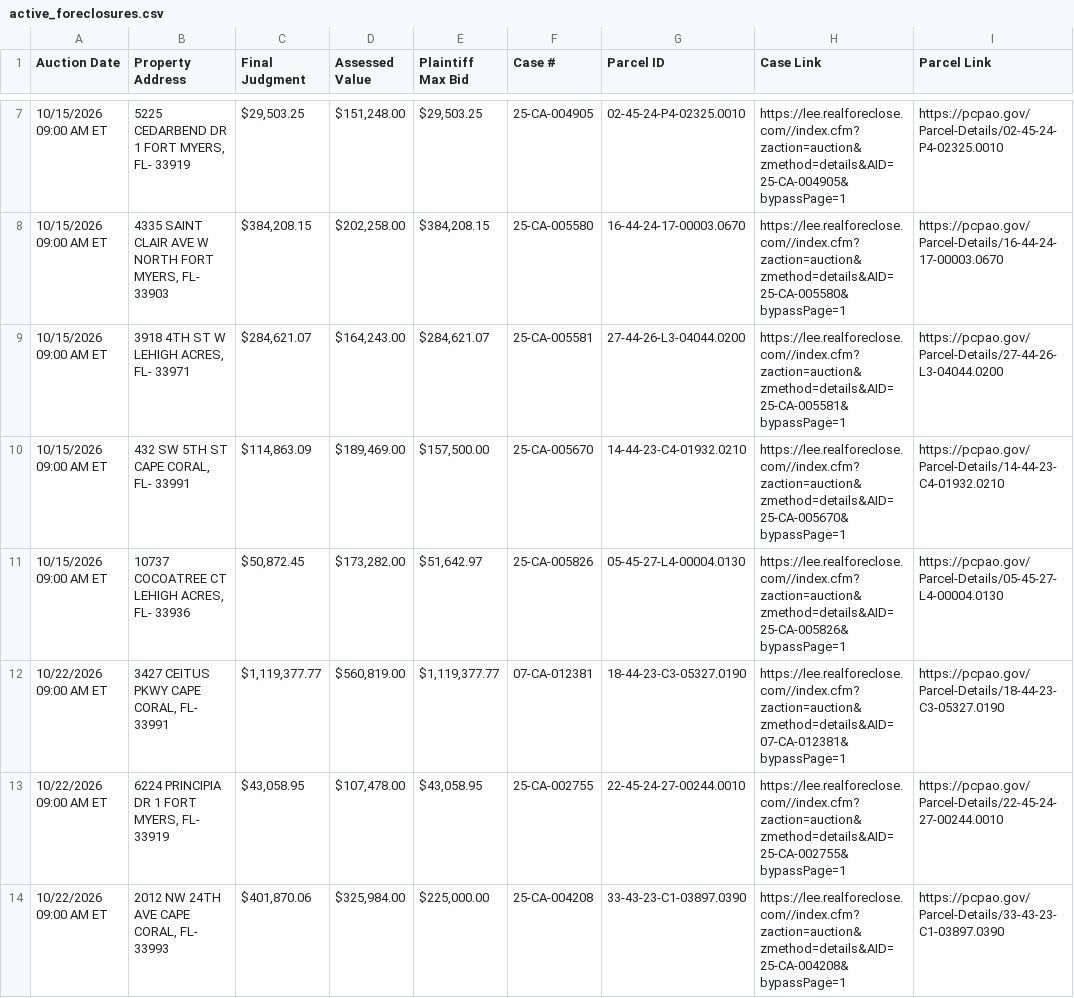
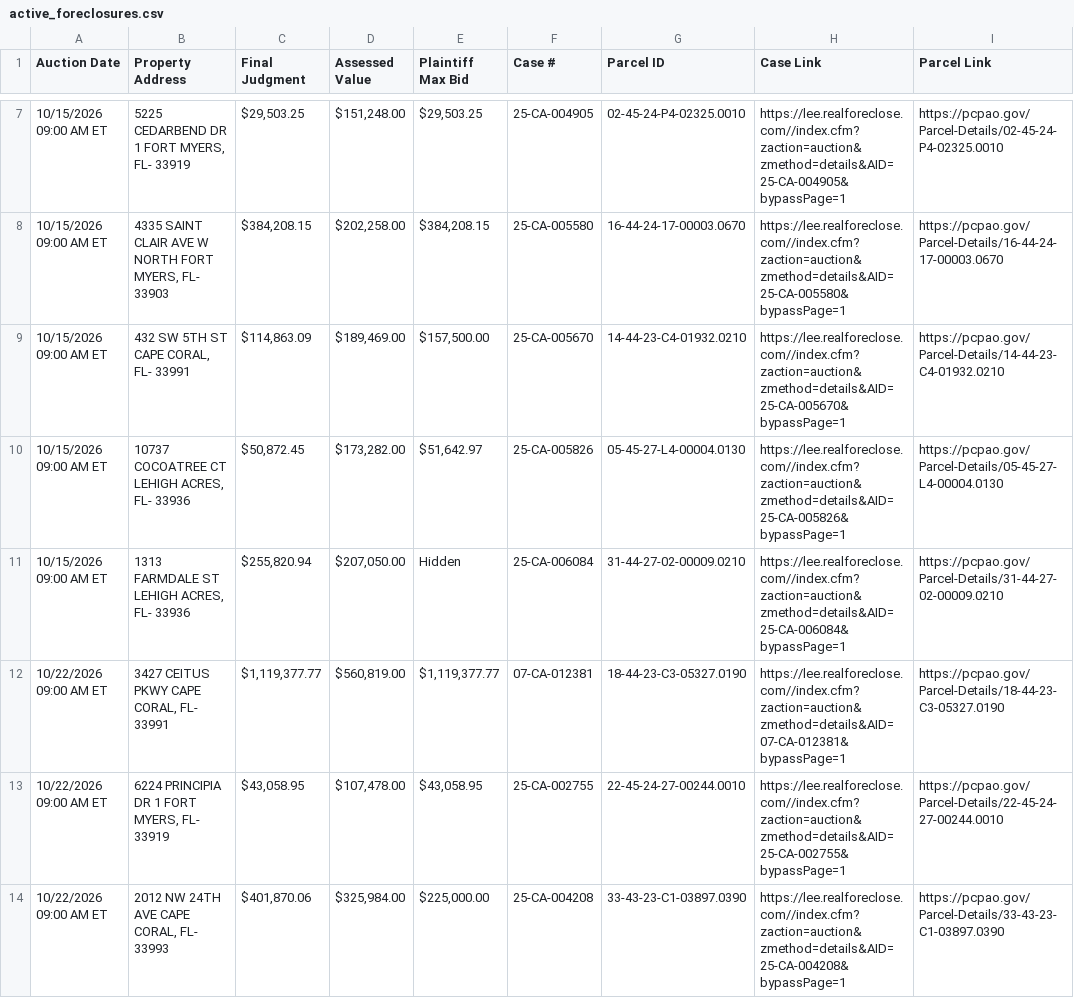
Before and after one commit to figlesias7/Realforeclose-lee, a CSV file: data/active_foreclosures.csv, drawn as a sheet; only a part is shown, gaps mark what is left out.

```diff
--- a/data/active_foreclosures.csv
+++ b/data/active_foreclosures.csv
@@ -8,5 +8,5 @@ Auction Date,Property Address,Final Judgment,Assessed Value,Plaintiff Max Bid,Ca
 10/15/2026 09:00 AM ET,"4335 SAINT CLAIR AVE W NORTH FORT MYERS, FL- 33903","$384,208.15","$202,258.00","$384,208.15",25-CA-005580,16-44-24-17-00003.0670,https://lee.realforeclose.com//index.cfm?zaction=auction&zmethod=details&AID=25-CA-005580&bypassPage=1,https://pcpao.gov/Parcel-Details/16-44-24-17-00003.0670
-10/15/2026 09:00 AM ET,"3918 4TH ST W LEHIGH ACRES, FL- 33971","$284,621.07","$164,243.00","$284,621.07",25-CA-005581,27-44-26-L3-04044.0200,https://lee.realforeclose.com//index.cfm?zaction=auction&zmethod=details&AID=25-CA-005581&bypassPage=1,https://pcpao.gov/Parcel-Details/27-44-26-L3-04044.0200
 10/15/2026 09:00 AM ET,"432 SW 5TH ST CAPE CORAL, FL- 33991","$114,863.09","$189,469.00","$157,500.00",25-CA-005670,14-44-23-C4-01932.0210,https://lee.realforeclose.com//index.cfm?zaction=auction&zmethod=details&AID=25-CA-005670&bypassPage=1,https://pcpao.gov/Parcel-Details/14-44-23-C4-01932.0210
 10/15/2026 09:00 AM ET,"10737 COCOATREE CT LEHIGH ACRES, FL- 33936","$50,872.45","$173,282.00","$51,642.97",25-CA-005826,05-45-27-L4-00004.0130,https://lee.realforeclose.com//index.cfm?zaction=auction&zmethod=details&AID=25-CA-005826&bypassPage=1,https://pcpao.gov/Parcel-Details/05-45-27-L4-00004.0130
+10/15/2026 09:00 AM ET,"1313 FARMDALE ST LEHIGH ACRES, FL- 33936","$255,820.94","$207,050.00",Hidden,25-CA-006084,31-44-27-02-00009.0210,https://lee.realforeclose.com//index.cfm?zaction=auction&zmethod=details&AID=25-CA-006084&bypassPage=1,https://pcpao.gov/Parcel-Details/31-44-27-02-00009.0210
 10/22/2026 09:00 AM ET,"3427 CEITUS PKWY CAPE CORAL, FL- 33991","$1,119,377.77","$560,819.00","$1,119,377.77",07-CA-012381,18-44-23-C3-05327.0190,https://lee.realforeclose.com//index.cfm?zaction=auction&zmethod=details&AID=07-CA-012381&bypassPage=1,https://pcpao.gov/Parcel-Details/18-44-23-C3-05327.0190
```
Also changed, not shown: data/all_seen.csv, data/event_log.csv, 3 other files.
